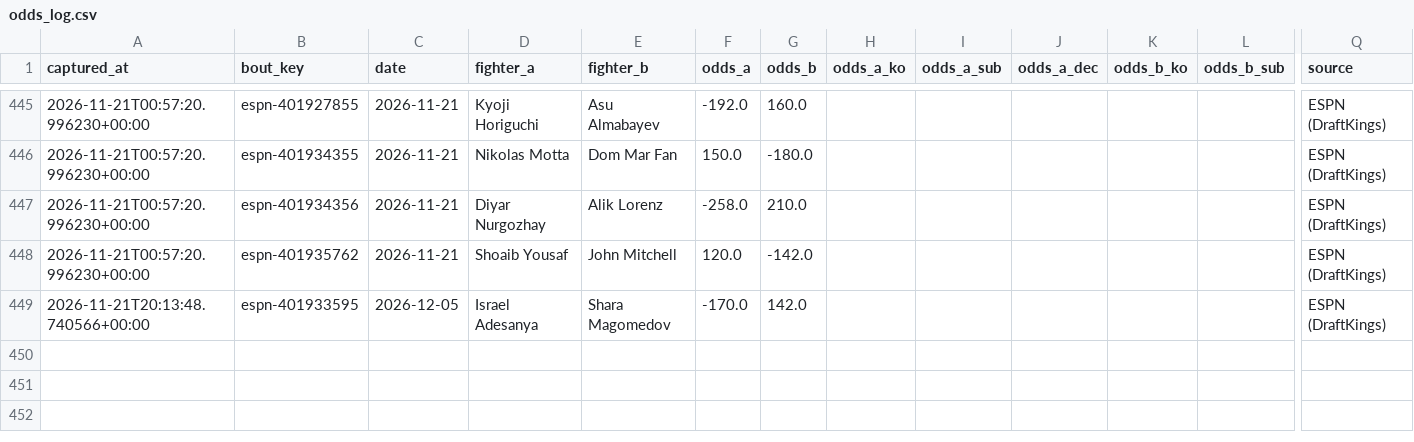
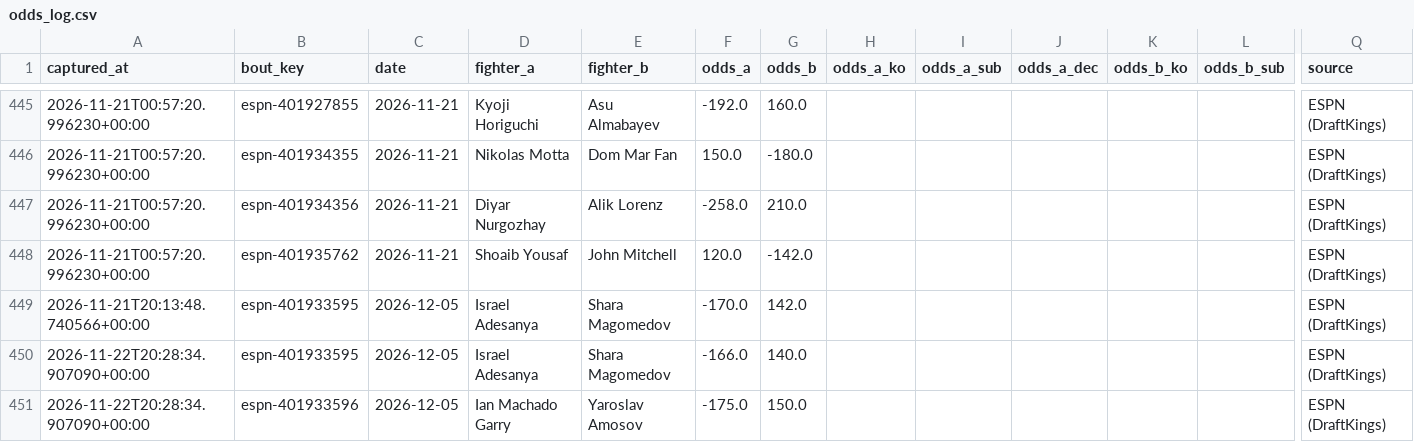
Before and after one commit to AramyJFerrent/AramyJFerrent, a CSV file: UFCFightPredictor/data/odds_log.csv, drawn as a sheet; only a part is shown, gaps mark what is left out; rows hold the shown columns only; the diff names each change by its address in the sheet, - before the commit and + after, or states it on an @@ line.

```diff
--- a/UFCFightPredictor/data/odds_log.csv
+++ b/UFCFightPredictor/data/odds_log.csv
+row 450: 2026-11-22T20:28:34.907090+00:00 | espn-401933595 | 2026-12-05 | Israel Adesanya | Shara Magomedov | -166.0 | 140.0 |  |  |  |  |  | ESPN (DraftKings)
+row 451: 2026-11-22T20:28:34.907090+00:00 | espn-401933596 | 2026-12-05 | Ian Machado Garry | Yaroslav Amosov | -175.0 | 150.0 |  |  |  |  |  | ESPN (DraftKings)
```
Also changed, not shown: UFCFightPredictor/predictions/log.csv, UFCFightPredictor/predictions/ratings.csv, 5 other files.
